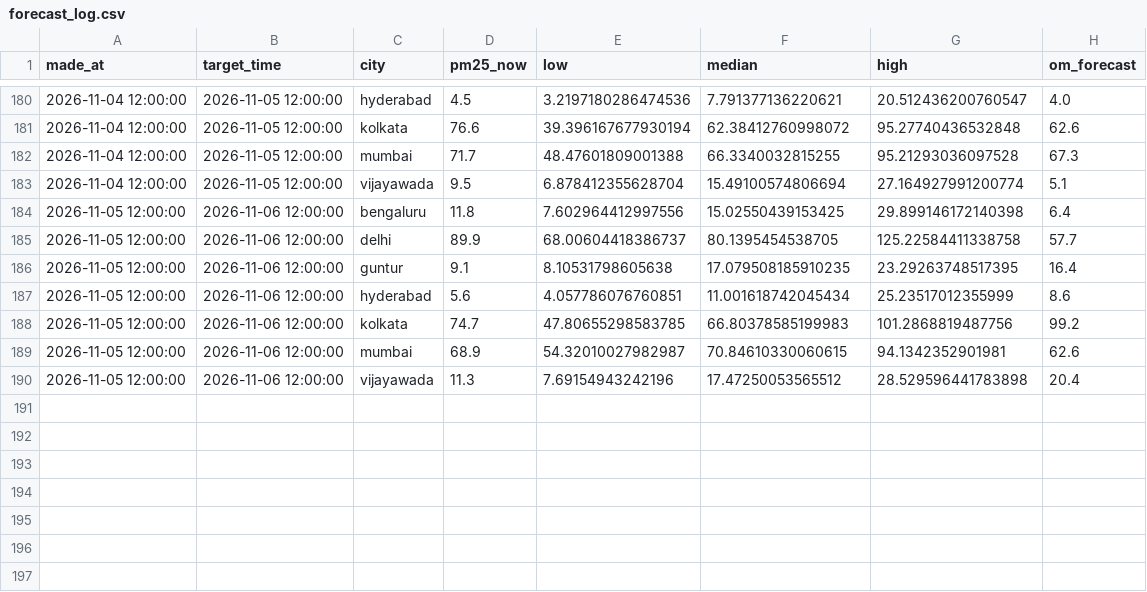
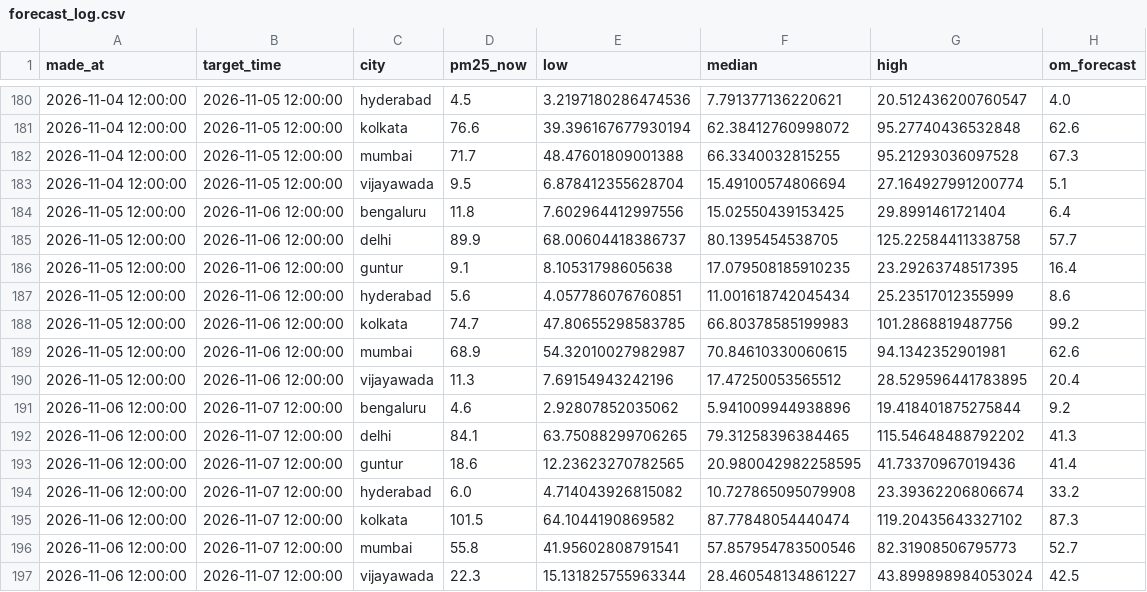
Before and after one commit to darcosine/aqi-forecaster, a CSV file: logs/forecast_log.csv, drawn as a sheet; only a part is shown, gaps mark what is left out.

```diff
--- a/logs/forecast_log.csv
+++ b/logs/forecast_log.csv
@@ -183,3 +183,3 @@ made_at,target_time,city,pm25_now,low,median,high,om_forecast
 2026-11-04 12:00:00,2026-11-05 12:00:00,vijayawada,9.5,6.878412355628704,15.49100574806694,27.164927991200774,5.1
-2026-11-05 12:00:00,2026-11-06 12:00:00,bengaluru,11.8,7.602964412997556,15.02550439153425,29.899146172140398,6.4
+2026-11-05 12:00:00,2026-11-06 12:00:00,bengaluru,11.8,7.602964412997556,15.02550439153425,29.8991461721404,6.4
 2026-11-05 12:00:00,2026-11-06 12:00:00,delhi,89.9,68.00604418386737,80.1395454538705,125.22584411338758,57.7
@@ -189,2 +189,9 @@ made_at,target_time,city,pm25_now,low,median,high,om_forecast
 2026-11-05 12:00:00,2026-11-06 12:00:00,mumbai,68.9,54.32010027982987,70.84610330060615,94.1342352901981,62.6
-2026-11-05 12:00:00,2026-11-06 12:00:00,vijayawada,11.3,7.69154943242196,17.47250053565512,28.529596441783898,20.4
+2026-11-05 12:00:00,2026-11-06 12:00:00,vijayawada,11.3,7.69154943242196,17.47250053565512,28.529596441783895,20.4
+2026-11-06 12:00:00,2026-11-07 12:00:00,bengaluru,4.6,2.92807852035062,5.941009944938896,19.418401875275844,9.2
+2026-11-06 12:00:00,2026-11-07 12:00:00,delhi,84.1,63.75088299706265,79.31258396384465,115.54648488792202,41.3
+2026-11-06 12:00:00,2026-11-07 12:00:00,guntur,18.6,12.23623270782565,20.980042982258595,41.73370967019436,41.4
+2026-11-06 12:00:00,2026-11-07 12:00:00,hyderabad,6.0,4.714043926815082,10.727865095079908,23.39362206806674,33.2
+2026-11-06 12:00:00,2026-11-07 12:00:00,kolkata,101.5,64.1044190869582,87.77848054440474,119.20435643327102,87.3
+2026-11-06 12:00:00,2026-11-07 12:00:00,mumbai,55.8,41.95602808791541,57.857954783500546,82.31908506795773,52.7
+2026-11-06 12:00:00,2026-11-07 12:00:00,vijayawada,22.3,15.131825755963344,28.460548134861227,43.899898984053024,42.5
```
